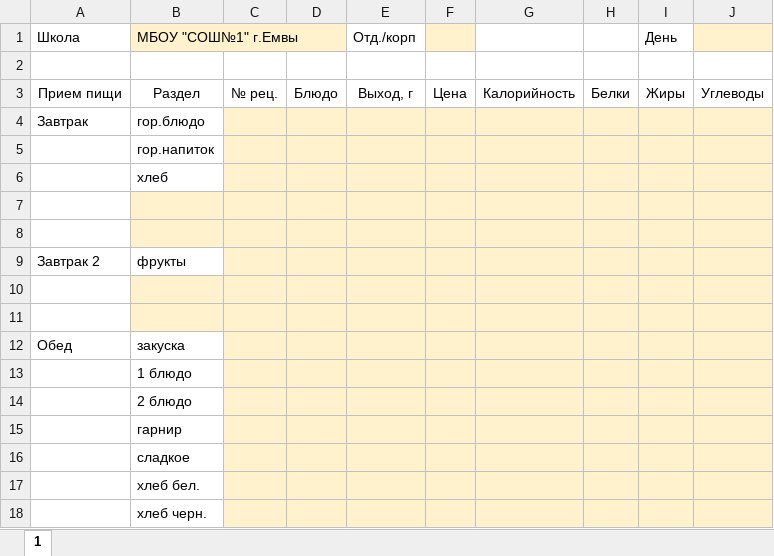
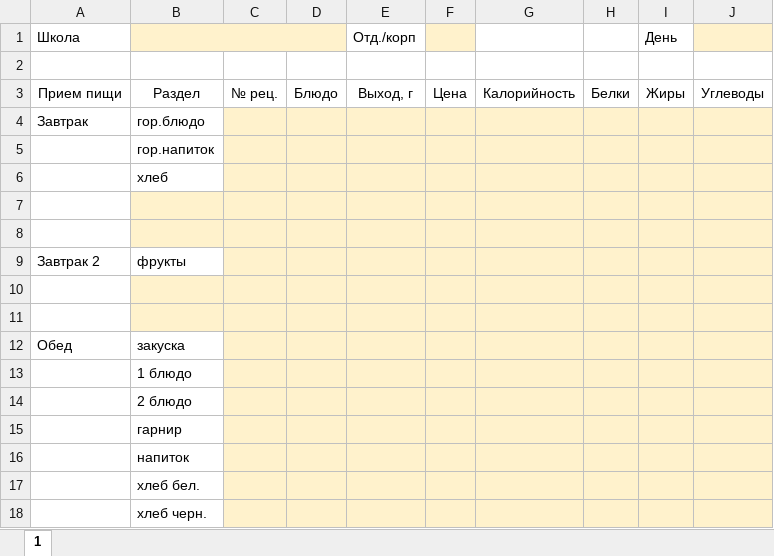
Before and after one commit to Oper/food_monitoring, an Excel workbook: app/templates/GGGG-MM-DD-sm.xlsx, sheet 1, drawn as a sheet; values as stored, in another font and other column widths than the file's, no borders; the diff names each change by its address in the sheet, - before the commit and + after, or states it on an @@ line.

Commit message:
Обновлен файл шаблона меню

```diff
--- a/app/templates/GGGG-MM-DD-sm.xlsx (sheet 1)
+++ b/app/templates/GGGG-MM-DD-sm.xlsx (sheet 1)
-B1: МБОУ "СОШ№1" г.Емвы
+B1: (empty)
-C1 fill: #FFF2CC
+C1 fill: none
-B16: сладкое
+B16: напиток
```
